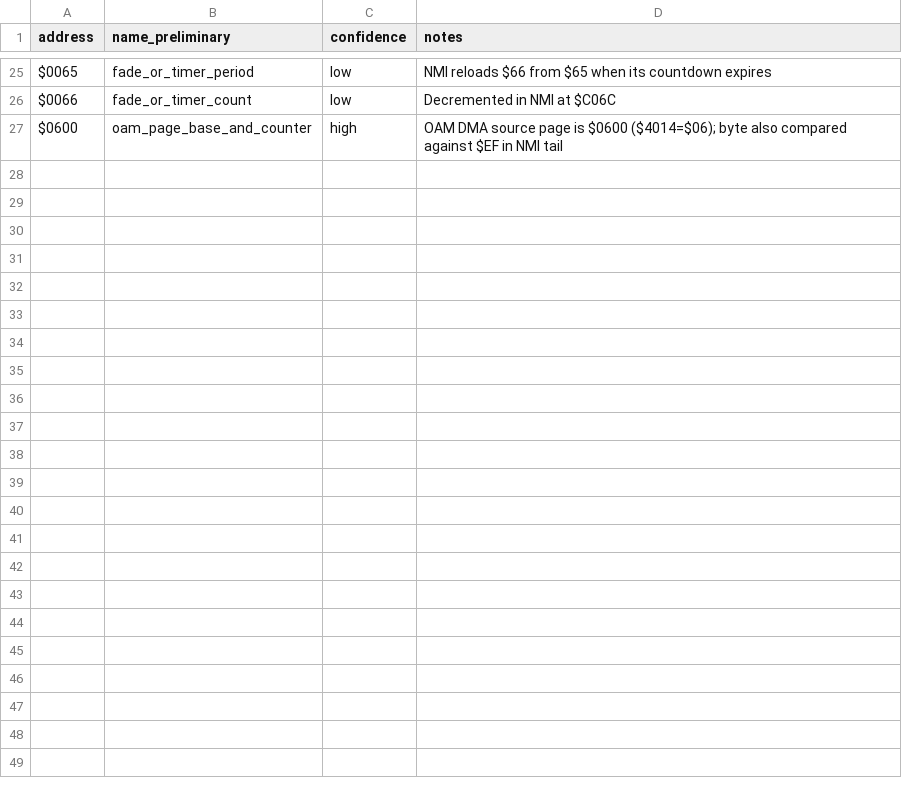
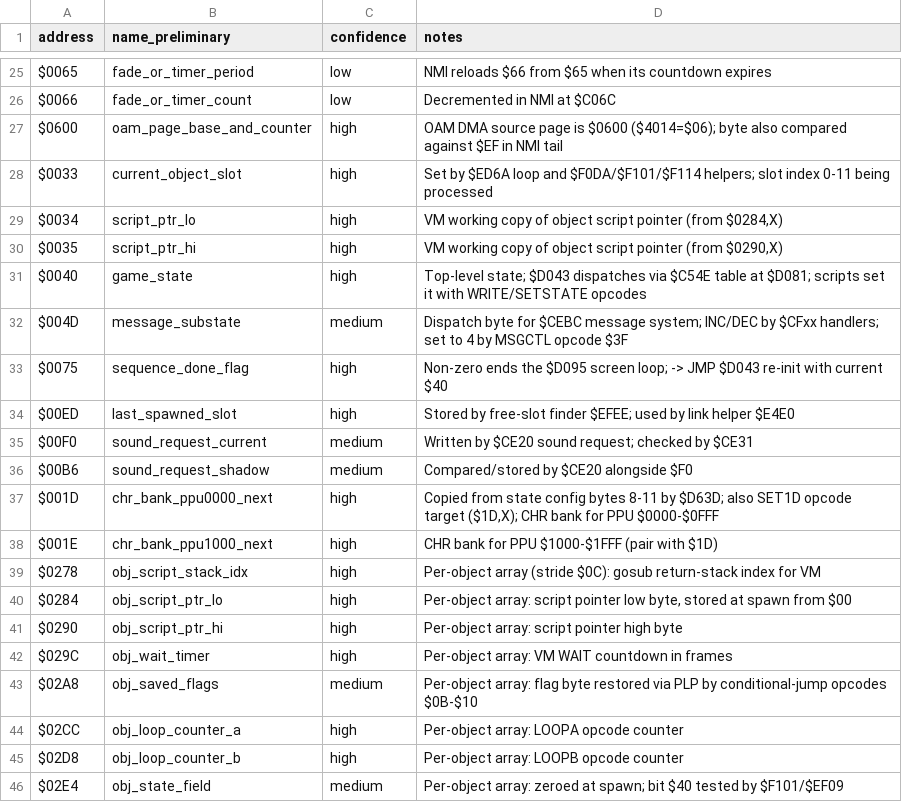
Before and after one commit to az201601/Retro-Recreations, a CSV file: docs/ram_map_preliminary.csv, drawn as a sheet; only a part is shown, gaps mark what is left out; the diff covers the shown part only.

Commit message:
Trace object/script VM; skip copyright screen, boot at state 1
- Decode $F001 spawner (12 slots via $EFEE), per-frame updater $ED6A,
  and the type-1 script VM at $DB90: 64-opcode reference in
  docs/05_vm_opcodes.md plus new tool tools/decode_script.py.
- Decode boot screen flow (docs/06_screens_sequence.md): per-state
  config table $D610, state scripts. State 0 (copyright) is only
  WAIT 120 -> state 1, so per user decision the recreation skips it:
  scr_nes_init now boots at state 1 (second screen, script $F2DB,
  ~674 frames, button-skippable, sounds $74/$73 -> state 2).
- RAM map: add VM/object fields; TASKS/README updated; beginner guide
  success check now expects STATE 1.

Co-authored-by: arena-agent <297053741+arena-agent@users.noreply.github.com>

```diff
--- a/docs/ram_map_preliminary.csv
+++ b/docs/ram_map_preliminary.csv
@@ -27 +27,20 @@ $0066,fade_or_timer_count,low,"Decremented in NMI at $C06C"
 $0600,oam_page_base_and_counter,high,"OAM DMA source page is $0600 ($4014=$06); byte also compared against $EF in NMI tail"
+$0033,current_object_slot,high,"Set by $ED6A loop and $F0DA/$F101/$F114 helpers; slot index 0-11 being processed"
+$0034,script_ptr_lo,high,"VM working copy of object script pointer (from $0284,X)"
+$0035,script_ptr_hi,high,"VM working copy of object script pointer (from $0290,X)"
+$0040,game_state,high,"Top-level state; $D043 dispatches via $C54E table at $D081; scripts set it with WRITE/SETSTATE opcodes"
+$004D,message_substate,medium,"Dispatch byte for $CEBC message system; INC/DEC by $CFxx handlers; set to 4 by MSGCTL opcode $3F"
+$0075,sequence_done_flag,high,"Non-zero ends the $D095 screen loop; -> JMP $D043 re-init with current $40"
+$00ED,last_spawned_slot,high,"Stored by free-slot finder $EFEE; used by link helper $E4E0"
+$00F0,sound_request_current,medium,"Written by $CE20 sound request; checked by $CE31"
+$00B6,sound_request_shadow,medium,"Compared/stored by $CE20 alongside $F0"
+$001D,chr_bank_ppu0000_next,high,"Copied from state config bytes 8-11 by $D63D; also SET1D opcode target ($1D,X); CHR bank for PPU $0000-$0FFF"
+$001E,chr_bank_ppu1000_next,high,"CHR bank for PPU $1000-$1FFF (pair with $1D)"
+$0278,obj_script_stack_idx,high,"Per-object array (stride $0C): gosub return-stack index for VM"
+$0284,obj_script_ptr_lo,high,"Per-object array: script pointer low byte, stored at spawn from $00"
+$0290,obj_script_ptr_hi,high,"Per-object array: script pointer high byte"
+$029C,obj_wait_timer,high,"Per-object array: VM WAIT countdown in frames"
+$02A8,obj_saved_flags,medium,"Per-object array: flag byte restored via PLP by conditional-jump opcodes $0B-$10"
+$02CC,obj_loop_counter_a,high,"Per-object array: LOOPA opcode counter"
+$02D8,obj_loop_counter_b,high,"Per-object array: LOOPB opcode counter"
+$02E4,obj_state_field,medium,"Per-object array: zeroed at spawn; bit $40 tested by $F101/$EF09"
```
Also changed, not shown: 13 added rows elsewhere in this file, 9 other files.
